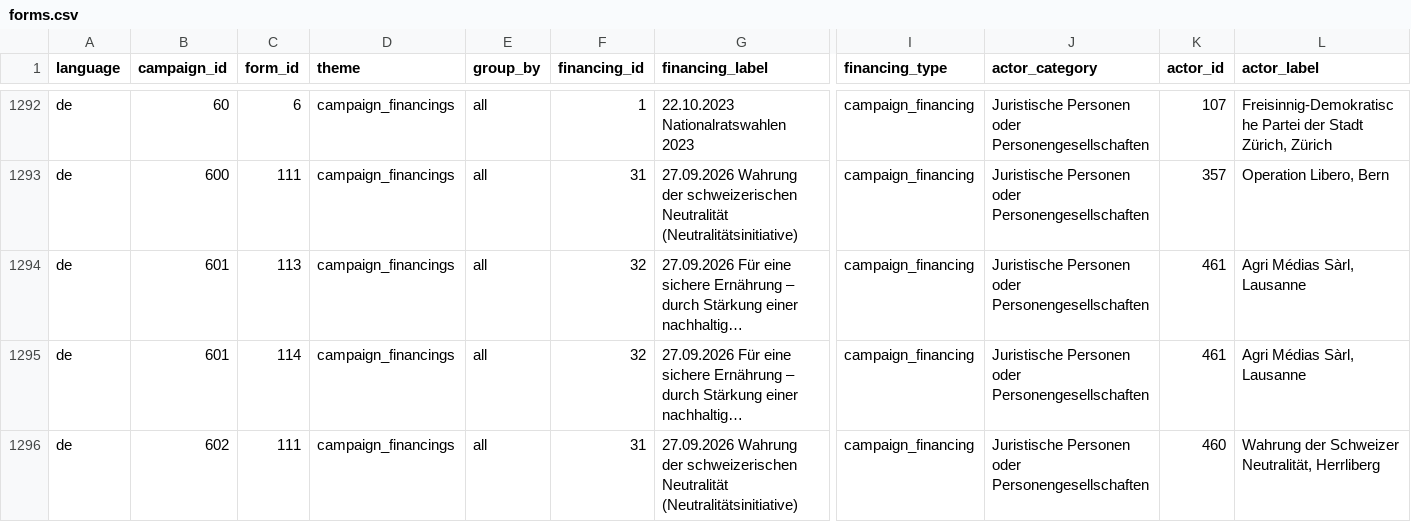
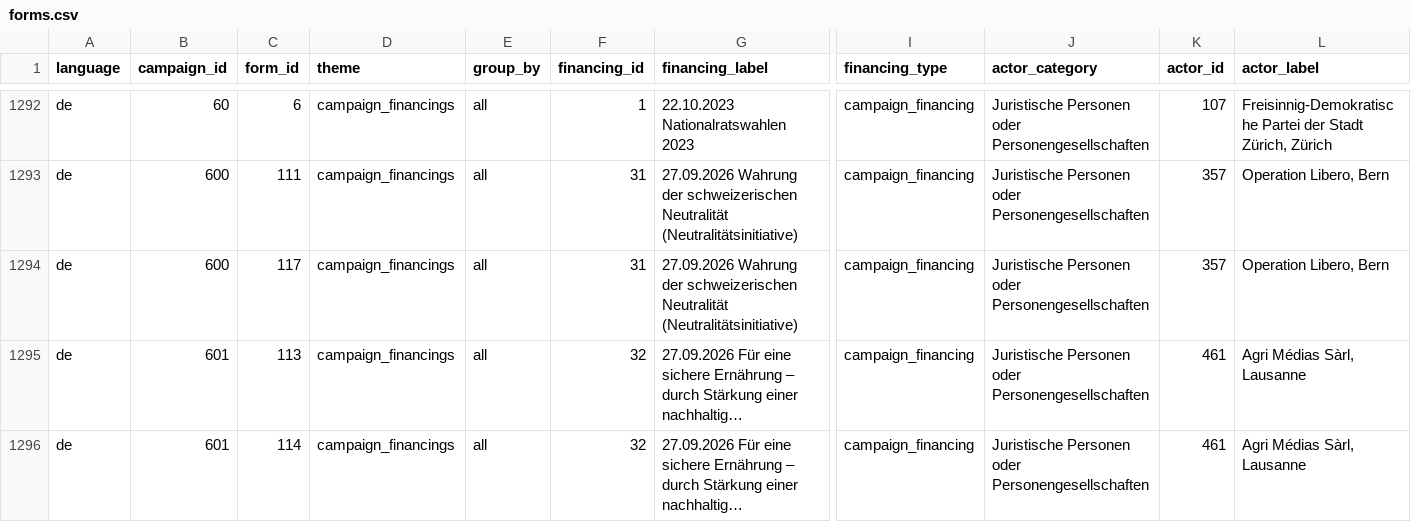
Before and after one commit to lgnbhl/lgnbhl.github.io, a CSV file: swiss-political-financing/data/de/forms/forms.csv, drawn as a sheet; only a part is shown, gaps mark what is left out; the shorter side is filled out with more unchanged rows; long unchanged cells end in …; rows hold the shown columns only; the diff names each change by its address in the sheet, - before the commit and + after, or states it on an @@ line.

```diff
--- a/swiss-political-financing/data/de/forms/forms.csv
+++ b/swiss-political-financing/data/de/forms/forms.csv
+row 1294: de | 600 | 117 | campaign_financings | all | 31 | 27.09.2026 Wahrung der schweizerischen Neutralität (Neutralitätsinitiative) | campaign_financing | Juristische Personen oder Personengesellschaften | 357 | Operation Libero, Bern
```
Also changed, not shown: swiss-political-financing/data/de/exports/declarations.csv, swiss-political-financing/data/fr/exports/declarations.csv, 26 other files.
